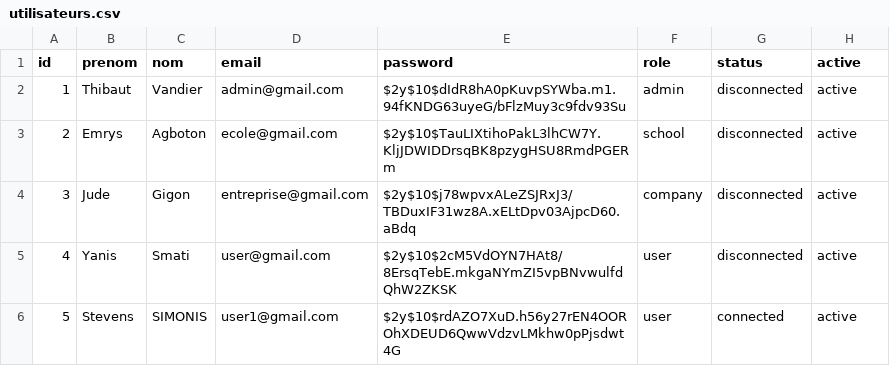
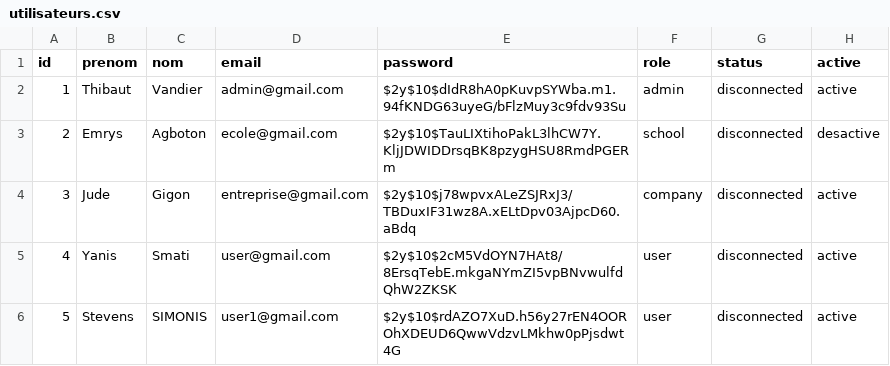
Before and after one commit to redt974/Projet-Quizzeo, a CSV file: utilisateurs.csv, drawn as a sheet.

```diff
--- a/utilisateurs.csv
+++ b/utilisateurs.csv
@@ -2,5 +2,5 @@ id,prenom,nom,email,password,role,status,active
 1,Thibaut,Vandier,admin@gmail.com,$2y$10$dIdR8hA0pKuvpSYWba.m1.94fKNDG63uyeG/bFlzMuy3c9fdv93Su,admin,disconnected,active
-2,Emrys,Agboton,ecole@gmail.com,$2y$10$TauLIXtihoPakL3lhCW7Y.KljJDWIDDrsqBK8pzygHSU8RmdPGERm,school,disconnected,active
+2,Emrys,Agboton,ecole@gmail.com,$2y$10$TauLIXtihoPakL3lhCW7Y.KljJDWIDDrsqBK8pzygHSU8RmdPGERm,school,disconnected,desactive
 3,Jude,Gigon,entreprise@gmail.com,$2y$10$j78wpvxALeZSJRxJ3/TBDuxIF31wz8A.xELtDpv03AjpcD60.aBdq,company,disconnected,active
 4,Yanis,Smati,user@gmail.com,$2y$10$2cM5VdOYN7HAt8/8ErsqTebE.mkgaNYmZI5vpBNvwulfdQhW2ZKSK,user,disconnected,active
-5,Stevens,SIMONIS,user1@gmail.com,$2y$10$rdAZO7XuD.h56y27rEN4OOROhXDEUD6QwwVdzvLMkhw0pPjsdwt4G,user,connected,active
+5,Stevens,SIMONIS,user1@gmail.com,$2y$10$rdAZO7XuD.h56y27rEN4OOROhXDEUD6QwwVdzvLMkhw0pPjsdwt4G,user,disconnected,active
```
Also changed, not shown: 1 other file.
